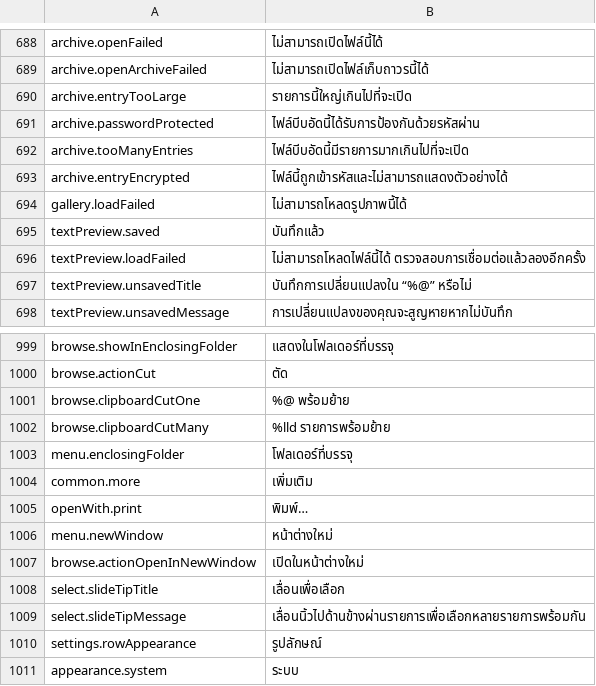
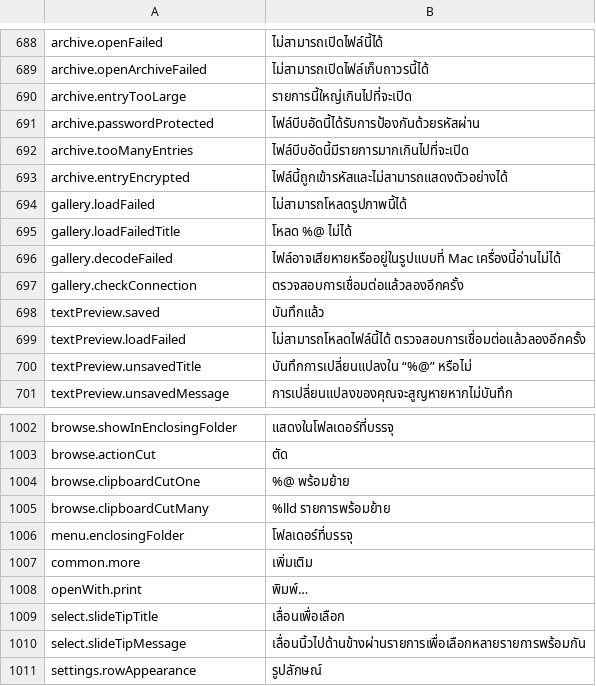
Before and after one commit to PhillipMaizza/NextExplorer-iOS, a TSV file: Packages/Localization/translations/th.tsv, drawn as a sheet; only a part is shown, gaps mark what is left out; the shorter side is filled out with more unchanged rows; removed rows and columns are numbered as before the commit, all else as after; the diff names each change by its address in the sheet, - before the commit and + after, or states it on an @@ line.

```diff
--- a/Packages/Localization/translations/th.tsv
+++ b/Packages/Localization/translations/th.tsv
+row 695: gallery.loadFailedTitle | โหลด %@ ไม่ได้
+row 696: gallery.decodeFailed | ไฟล์อาจเสียหายหรืออยู่ในรูปแบบที่ Mac เครื่องนี้อ่านไม่ได้
+row 697: gallery.checkConnection | ตรวจสอบการเชื่อมต่อแล้วลองอีกครั้ง
-row 1006: menu.newWindow | หน้าต่างใหม่
-row 1007: browse.actionOpenInNewWindow | เปิดในหน้าต่างใหม่
```
Also changed, not shown: Packages/Localization/translations/el.tsv, Packages/Localization/translations/hi.tsv, 45 other files.
